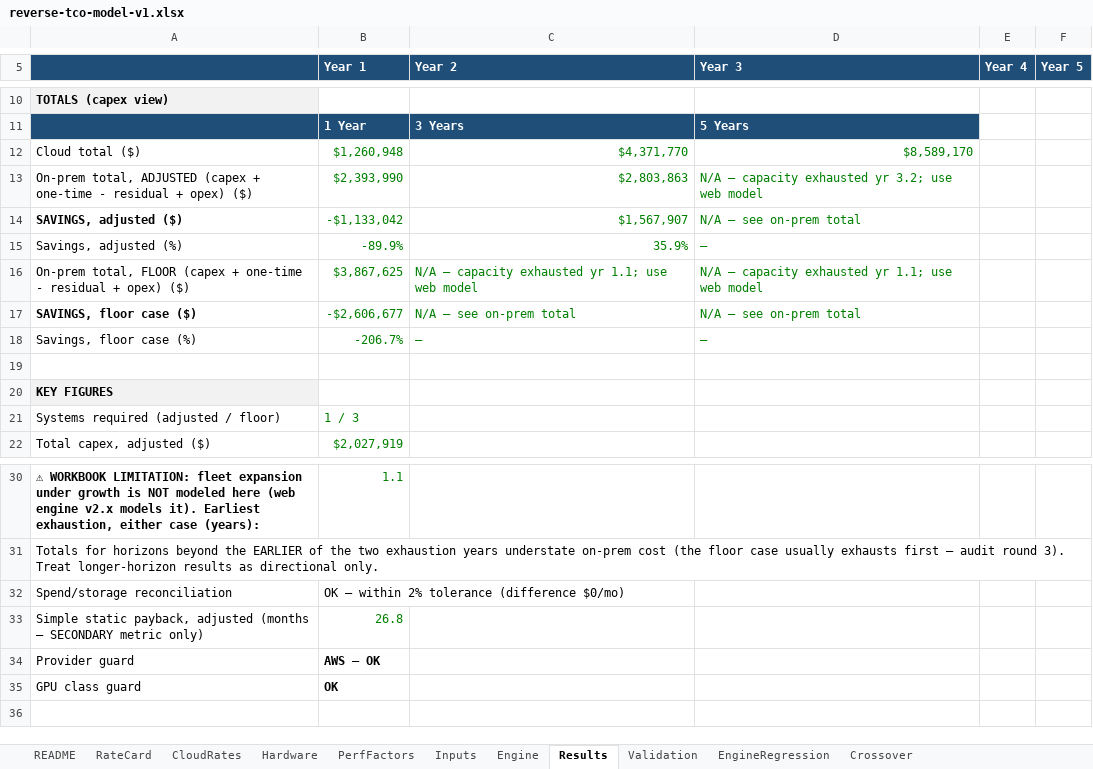
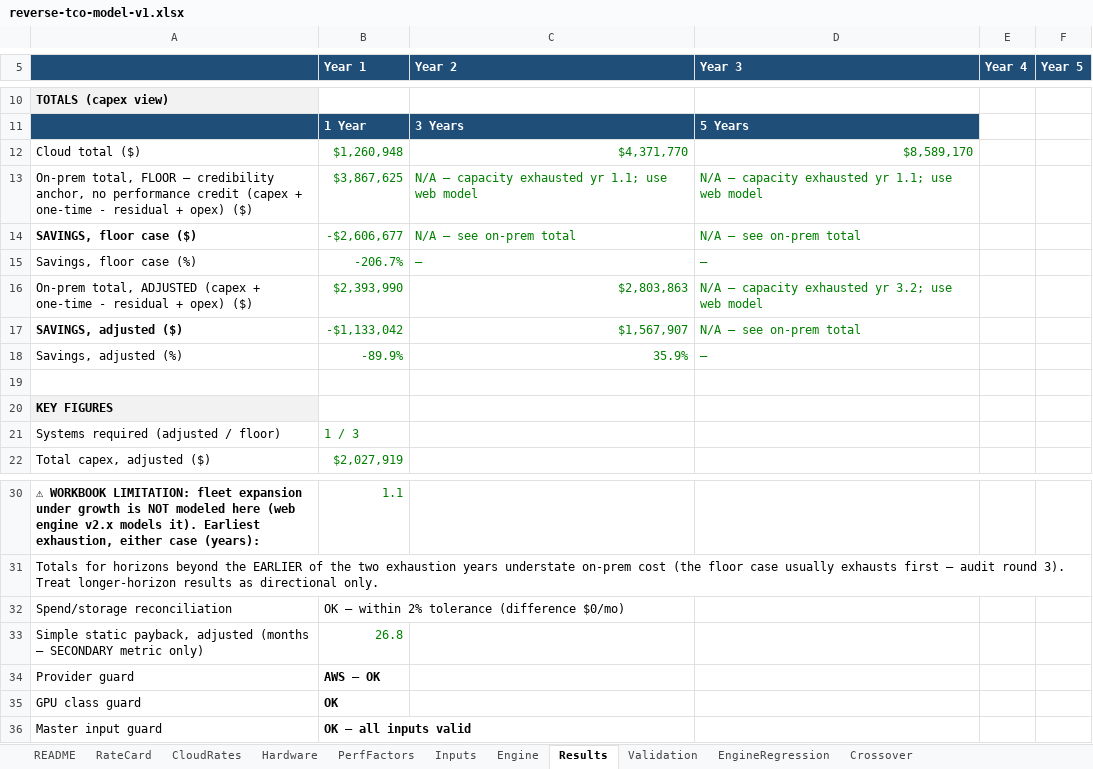
Before and after one commit to Jaybc25/cdw-ai-factory-tco, an Excel workbook: docs/reverse-tco-model-v1.xlsx, sheet Results, drawn as a sheet; only a part is shown, gaps mark what is left out; values as stored, in another font and other column widths than the file's, no borders; removed rows and columns are numbered as before the commit, all else as after; the diff names each change by its address in the sheet, - before the commit and + after, or states it on an @@ line.

```diff
--- a/docs/reverse-tco-model-v1.xlsx (sheet Results)
+++ b/docs/reverse-tco-model-v1.xlsx (sheet Results)
+row 13: On-prem total, FLOOR — credibility anchor, no performance credit (capex + one-time - residual + opex) ($) | $3,867,625 | N/A — capacity exhausted yr 1.1; use web model | N/A — capacity exhausted yr 1.1; use web model
@@ row 17 moved to row 14: SAVINGS, floor case ($) @@
@@ row 18 moved to row 15: Savings, floor case (%) @@
-row 16: On-prem total, FLOOR (capex + one-time - residual + opex) ($) | $3,867,625 | N/A — capacity exhausted yr 1.1; use web model | N/A — capacity exhausted yr 1.1; use web model
+row 36: Master input guard | OK — all inputs valid
```
Also changed, not shown: sheet README, sheet Engine, formulas that keep their value, 6 other files.
